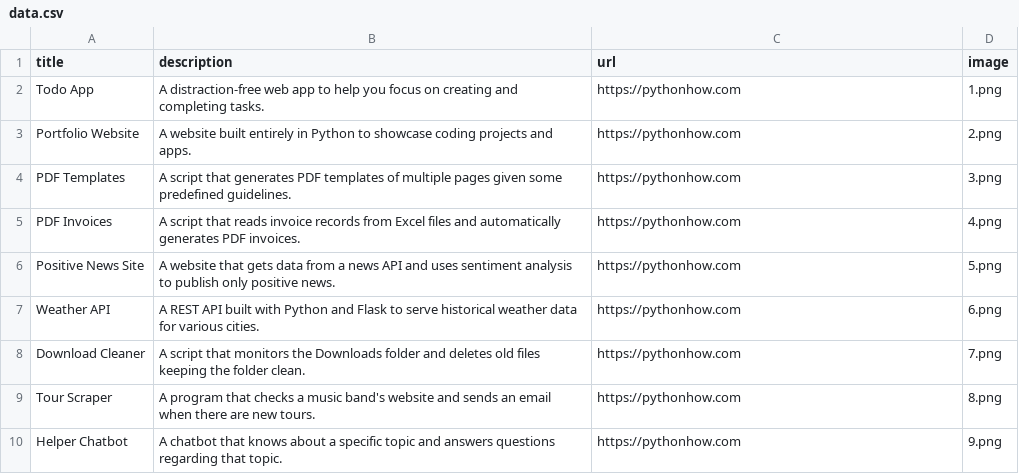
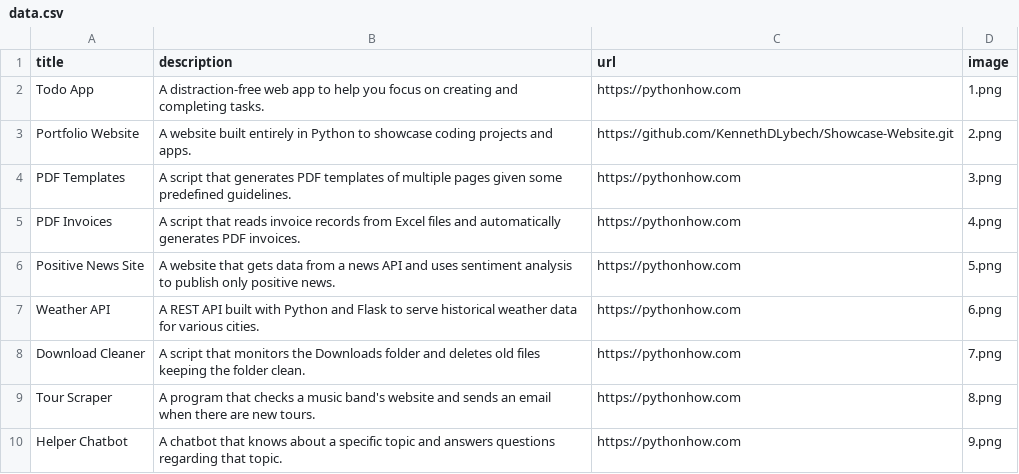
Before and after one commit to KennethDLybech/Showcase-Website, a CSV file: data.csv, drawn as a sheet; only a part is shown.

```diff
--- a/data.csv
+++ b/data.csv
@@ -2,3 +2,3 @@ title;description;url;image
 Todo App;A distraction-free web app to help you focus on creating and completing tasks.;https://pythonhow.com;1.png
-Portfolio Website;A website built entirely in Python to showcase coding projects and apps.;https://pythonhow.com;2.png
+Portfolio Website;A website built entirely in Python to showcase coding projects and apps.;https://github.com/KennethDLybech/Showcase-Website.git;2.png
 PDF Templates;A script that generates PDF templates of multiple pages given some predefined guidelines.;https://pythonhow.com;3.png
```
